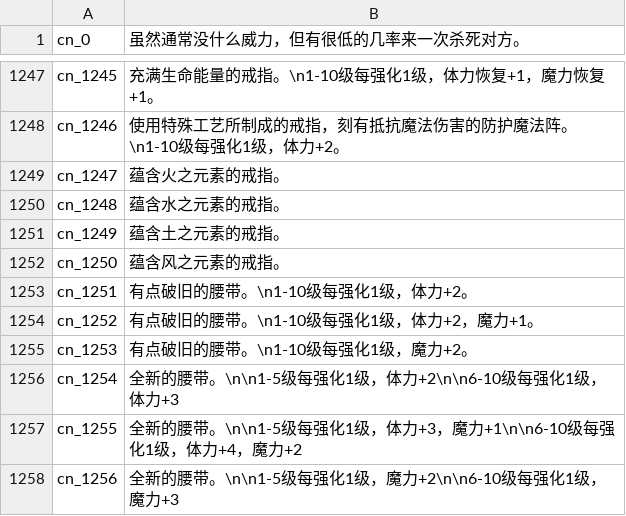
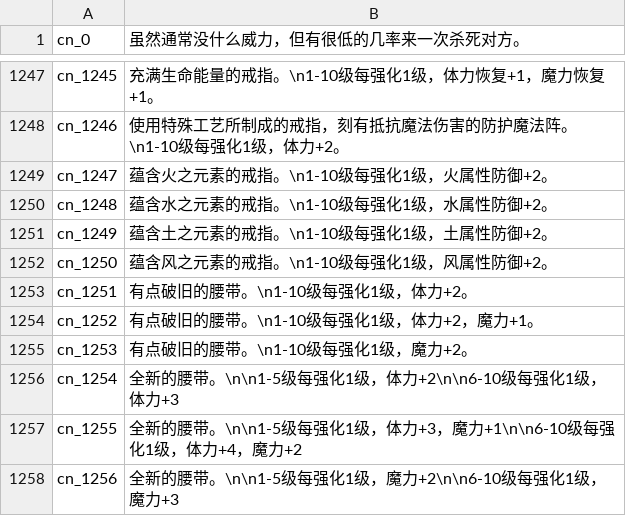
Before and after one commit to oberon-wu/teon-lang, a CSV file: desc/desc_cn.csv, drawn as a sheet; only a part is shown, gaps mark what is left out.

```diff
--- a/desc/desc_cn.csv
+++ b/desc/desc_cn.csv
@@ -1248,6 +1248,6 @@ cn_1245,"充满生命能量的戒指。\n1-10级每强化1级，体力恢复+1
 cn_1246,"使用特殊工艺所制成的戒指，刻有抵抗魔法伤害的防护魔法阵。\n1-10级每强化1级，体力+2。"
-cn_1247,"蕴含火之元素的戒指。"
-cn_1248,"蕴含水之元素的戒指。"
-cn_1249,"蕴含土之元素的戒指。"
-cn_1250,"蕴含风之元素的戒指。"
+cn_1247,"蕴含火之元素的戒指。\n1-10级每强化1级，火属性防御+2。"
+cn_1248,"蕴含水之元素的戒指。\n1-10级每强化1级，水属性防御+2。"
+cn_1249,"蕴含土之元素的戒指。\n1-10级每强化1级，土属性防御+2。"
+cn_1250,"蕴含风之元素的戒指。\n1-10级每强化1级，风属性防御+2。"
 cn_1251,"有点破旧的腰带。\n1-10级每强化1级，体力+2。"
```
Also changed, not shown: desc/desc_tw.csv, 1 other file.
